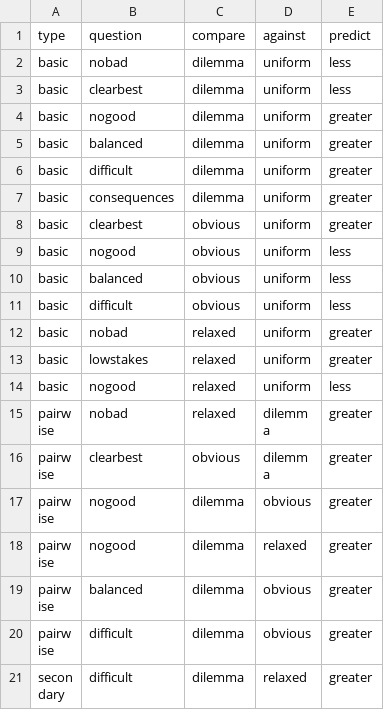
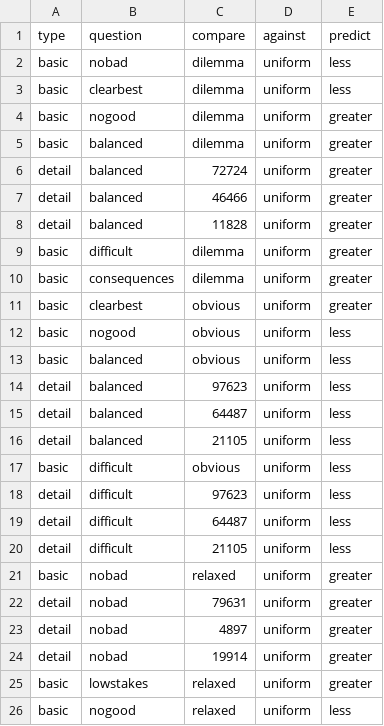
Before and after one commit to solsword/dunyazad, a CSV file: experiments/single-choice-experiment/hypotheses.csv, drawn as a sheet; only a part is shown; the shorter side is filled out with more unchanged rows.

Commit message:
Extra data processing including histograms of option selections.
-Peter Mawhorter

```diff
--- a/experiments/single-choice-experiment/hypotheses.csv
+++ b/experiments/single-choice-experiment/hypotheses.csv
@@ -5,2 +5,5 @@ basic,nogood,dilemma,uniform,greater
 basic,balanced,dilemma,uniform,greater
+detail,balanced,72724,uniform,greater
+detail,balanced,46466,uniform,greater
+detail,balanced,11828,uniform,greater
 basic,difficult,dilemma,uniform,greater
@@ -10,4 +13,13 @@ basic,nogood,obvious,uniform,less
 basic,balanced,obvious,uniform,less
+detail,balanced,97623,uniform,less
+detail,balanced,64487,uniform,less
+detail,balanced,21105,uniform,less
 basic,difficult,obvious,uniform,less
+detail,difficult,97623,uniform,less
+detail,difficult,64487,uniform,less
+detail,difficult,21105,uniform,less
 basic,nobad,relaxed,uniform,greater
+detail,nobad,79631,uniform,greater
+detail,nobad,4897,uniform,greater
+detail,nobad,19914,uniform,greater
 basic,lowstakes,relaxed,uniform,greater
```
Also changed, not shown: 4 other files.
